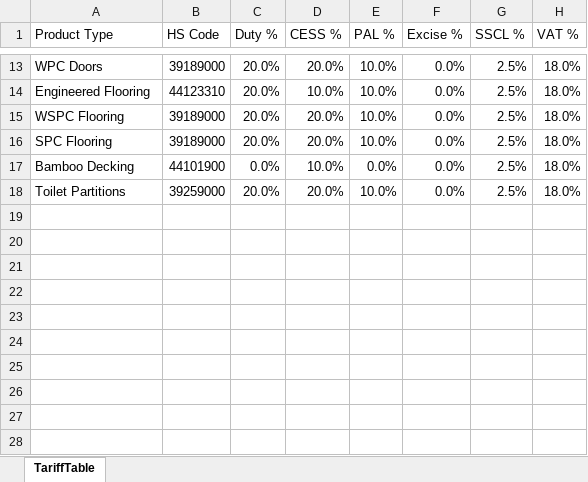
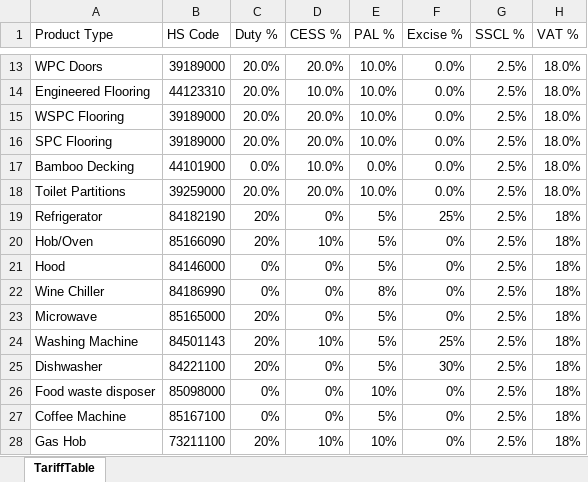
Before and after one commit to ajmethr-alt/Import-Costing, an Excel workbook: Tariff_and_Costing.xlsx, sheet TariffTable, drawn as a sheet; only a part is shown, gaps mark what is left out; values as stored, in another font and other column widths than the file's, no borders; the diff names each change by its address in the sheet, - before the commit and + after, or states it on an @@ line.

Commit message:
Add files via upload

```diff
--- a/Tariff_and_Costing.xlsx (sheet TariffTable)
+++ b/Tariff_and_Costing.xlsx (sheet TariffTable)
+row 19: Refrigerator | 84182190 | 20% | 0% | 5% | 25% | 2.5% | 18%
+row 20: Hob/Oven | 85166090 | 20% | 10% | 5% | 0% | 2.5% | 18%
+row 21: Hood | 84146000 | 0% | 0% | 5% | 0% | 2.5% | 18%
+row 22: Wine Chiller | 84186990 | 0% | 0% | 8% | 0% | 2.5% | 18%
+row 23: Microwave | 85165000 | 20% | 0% | 5% | 0% | 2.5% | 18%
+row 24: Washing Machine | 84501143 | 20% | 10% | 5% | 25% | 2.5% | 18%
+row 25: Dishwasher | 84221100 | 20% | 0% | 5% | 30% | 2.5% | 18%
+row 26: Food waste disposer | 85098000 | 0% | 0% | 10% | 0% | 2.5% | 18%
+row 27: Coffee Machine | 85167100 | 0% | 0% | 5% | 0% | 2.5% | 18%
+row 28: Gas Hob | 73211100 | 20% | 10% | 10% | 0% | 2.5% | 18%
```
